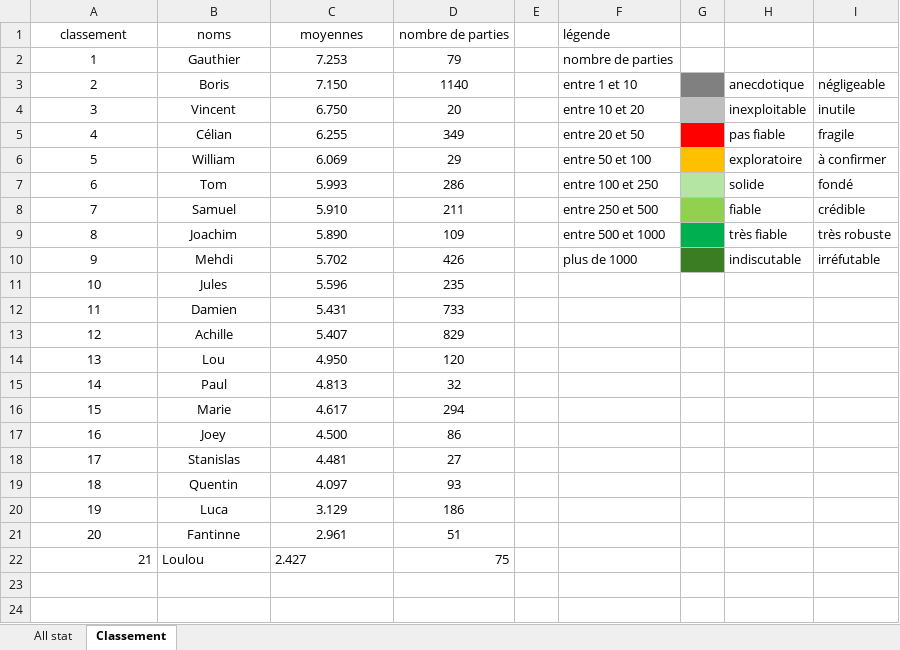
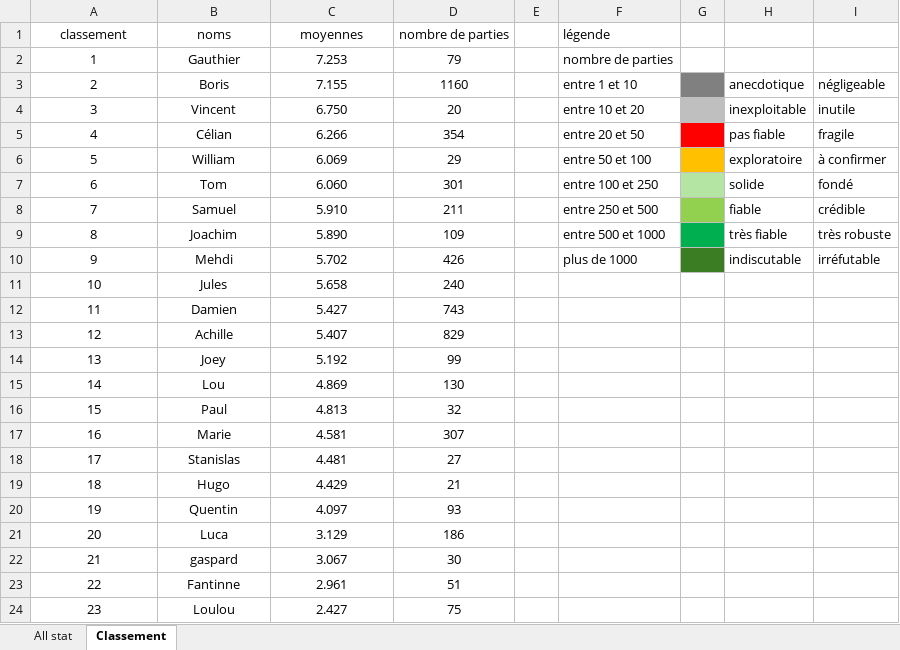
Before and after one commit to boris500/podium-quiz, an Excel workbook: classement_whist_2023_2025.xlsx, sheet Classement, drawn as a sheet; values as stored, in another font and other column widths than the file's, no borders; removed rows and columns are numbered as before the commit, all else as after; the diff names each change by its address in the sheet, - before the commit and + after, or states it on an @@ line.

```diff
--- a/classement_whist_2023_2025.xlsx (sheet Classement)
+++ b/classement_whist_2023_2025.xlsx (sheet Classement)
-C3 (moyennes): 7.150
+C3 (moyennes): 7.155
-D3 (nombre de parties): 1140
+D3 (nombre de parties): 1160
-C5 (moyennes): 6.255
+C5 (moyennes): 6.266
-D5 (nombre de parties): 349
+D5 (nombre de parties): 354
-C7 (moyennes): 5.993
+C7 (moyennes): 6.060
-D7 (nombre de parties): 286
+D7 (nombre de parties): 301
-C11 (moyennes): 5.596
+C11 (moyennes): 5.658
-D11 (nombre de parties): 235
+D11 (nombre de parties): 240
-C12 (moyennes): 5.431
+C12 (moyennes): 5.427
-D12 (nombre de parties): 733
+D12 (nombre de parties): 743
+row 14: 13 | Joey | 5.192 | 99
@@ column A (classement) renumbered from row 15 down @@
-C15 (moyennes): 4.950
+C15 (moyennes): 4.869
-D15 (nombre de parties): 120
+D15 (nombre de parties): 130
-C17 (moyennes): 4.617
+C17 (moyennes): 4.581
-D17 (nombre de parties): 294
+D17 (nombre de parties): 307
-row 17: 16 | Joey | 4.500 | 86
+row 19: 18 | Hugo | 4.429 | 21
+row 22: 21 | gaspard | 3.067 | 30
-A24 alignment: right
+A24 alignment: center
-B24:C24 alignment: left
+B24:C24 alignment: center
-D24 alignment: right
+D24 alignment: center
```
Also changed, not shown: sheet All stat, formulas that keep their value.
